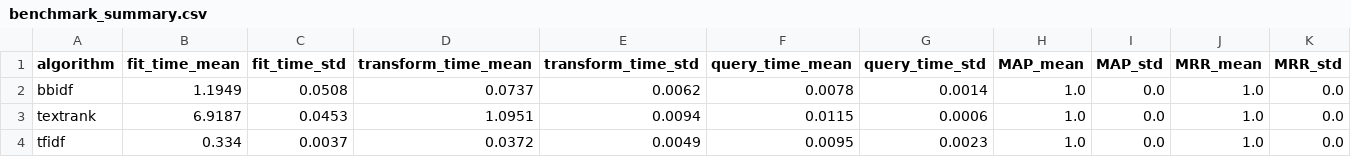
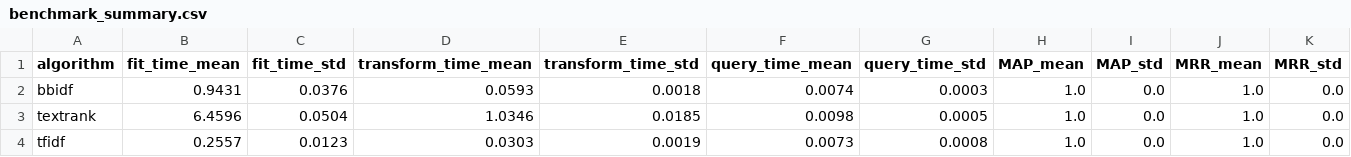
Before and after one commit to ablx-ric/bb-idf, a CSV file: output/benchmark/benchmark_summary.csv, drawn as a sheet; only a part is shown; the diff names each change by its address in the sheet, - before the commit and + after, or states it on an @@ line.

```diff
--- a/output/benchmark/benchmark_summary.csv
+++ b/output/benchmark/benchmark_summary.csv
-B2 (fit_time_mean): 1.1949
+B2 (fit_time_mean): 0.9431
-C2 (fit_time_std): 0.0508
+C2 (fit_time_std): 0.0376
-D2 (transform_time_mean): 0.0737
+D2 (transform_time_mean): 0.0593
-E2 (transform_time_std): 0.0062
+E2 (transform_time_std): 0.0018
-F2 (query_time_mean): 0.0078
+F2 (query_time_mean): 0.0074
-G2 (query_time_std): 0.0014
+G2 (query_time_std): 0.0003
-B3 (fit_time_mean): 6.9187
+B3 (fit_time_mean): 6.4596
-C3 (fit_time_std): 0.0453
+C3 (fit_time_std): 0.0504
-D3 (transform_time_mean): 1.0951
+D3 (transform_time_mean): 1.0346
-E3 (transform_time_std): 0.0094
+E3 (transform_time_std): 0.0185
-F3 (query_time_mean): 0.0115
+F3 (query_time_mean): 0.0098
-G3 (query_time_std): 0.0006
+G3 (query_time_std): 0.0005
-B4 (fit_time_mean): 0.334
+B4 (fit_time_mean): 0.2557
-C4 (fit_time_std): 0.0037
+C4 (fit_time_std): 0.0123
-D4 (transform_time_mean): 0.0372
+D4 (transform_time_mean): 0.0303
-E4 (transform_time_std): 0.0049
+E4 (transform_time_std): 0.0019
-F4 (query_time_mean): 0.0095
+F4 (query_time_mean): 0.0073
-G4 (query_time_std): 0.0023
+G4 (query_time_std): 0.0008
```
Also changed, not shown: output/benchmark/benchmark_all_runs.csv, output/metrics/scalability.csv, 5 other files.
